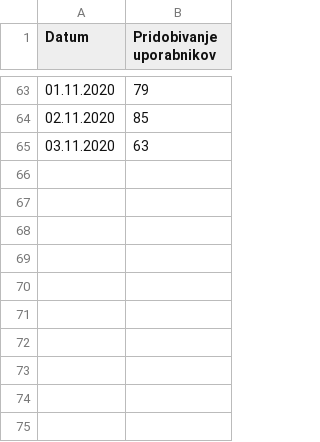
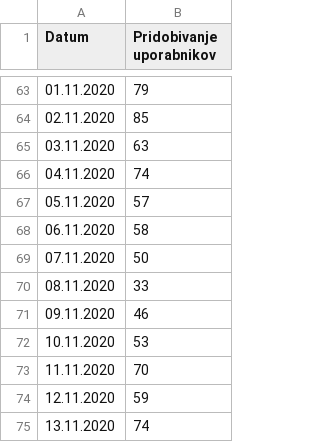
Before and after one commit to sledilnik/data, a CSV file: ostanizdrav/podatki.gov.si/iosprenosi.csv, drawn as a sheet; only a part is shown, gaps mark what is left out; the diff names each change by its address in the sheet, - before the commit and + after, or states it on an @@ line.

```diff
--- a/ostanizdrav/podatki.gov.si/iosprenosi.csv
+++ b/ostanizdrav/podatki.gov.si/iosprenosi.csv
+row 66: 04.11.2020 | 74
+row 67: 05.11.2020 | 57
+row 68: 06.11.2020 | 58
+row 69: 07.11.2020 | 50
+row 70: 08.11.2020 | 33
+row 71: 09.11.2020 | 46
+row 72: 10.11.2020 | 53
+row 73: 11.11.2020 | 70
+row 74: 12.11.2020 | 59
+row 75: 13.11.2020 | 74
```
Also changed, not shown: ostanizdrav/merged.csv, ostanizdrav/podatki.gov.si/prenosiandroid.csv, 3 other files.
